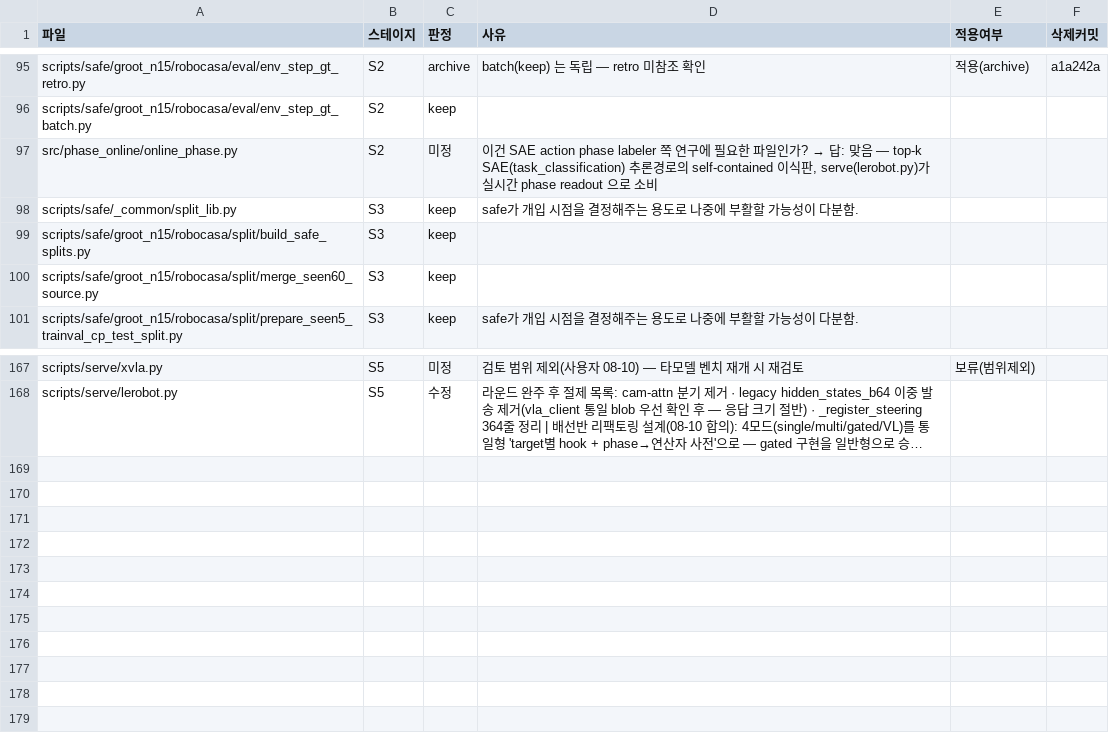
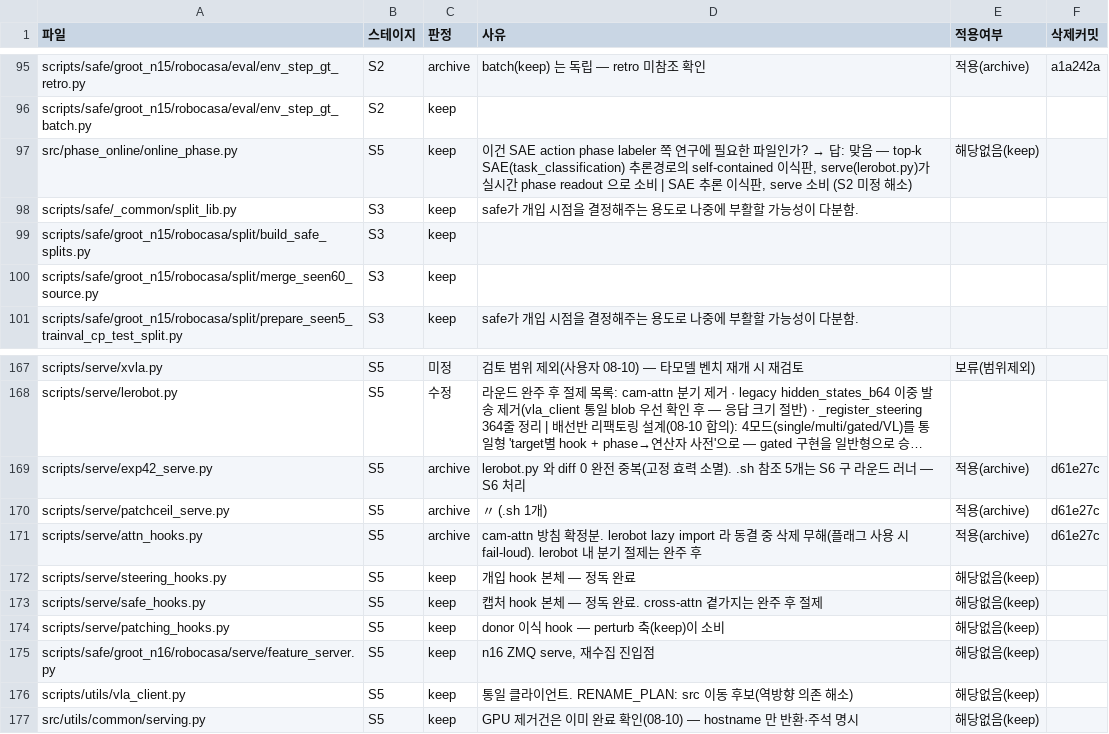
Before and after one commit to hanyangtae/temporal_vla, a TSV file: docs/review/LEDGER.tsv, drawn as a sheet; only a part is shown, gaps mark what is left out; long unchanged cells end in …; the diff names each change by its address in the sheet, - before the commit and + after, or states it on an @@ line.

```diff
--- a/docs/review/LEDGER.tsv
+++ b/docs/review/LEDGER.tsv
-B97 (스테이지): S2
+B97 (스테이지): S5
-C97 (판정): 미정
+C97 (판정): keep
-D97 (사유): …소비
+D97 (사유): …소비 | SAE 추론 이식판, serve 소비 (S2 미정 해소)
-E97 (적용여부): (empty)
+E97 (적용여부): 해당없음(keep)
+row 169: scripts/serve/exp42_serve.py | S5 | archive | lerobot.py 와 diff 0 완전 중복(고정 효력 소멸). .sh 참조 5개는 S6 구 라운드 러너 — S6 처리 | 적용(archive) | d61e27c
+row 170: scripts/serve/patchceil_serve.py | S5 | archive | 〃 (.sh 1개) | 적용(archive) | d61e27c
+row 171: scripts/serve/attn_hooks.py | S5 | archive | cam-attn 방침 확정분. lerobot lazy import 라 동결 중 삭제 무해(플래그 사용 시 fail-loud). lerobot 내 분기 절제는 완주 후 | 적용(archive) | d61e27c
+row 172: scripts/serve/steering_hooks.py | S5 | keep | 개입 hook 본체 — 정독 완료 | 해당없음(keep)
+row 173: scripts/serve/safe_hooks.py | S5 | keep | 캡처 hook 본체 — 정독 완료. cross-attn 곁가지는 완주 후 절제 | 해당없음(keep)
+row 174: scripts/serve/patching_hooks.py | S5 | keep | donor 이식 hook — perturb 축(keep)이 소비 | 해당없음(keep)
+row 175: scripts/safe/groot_n16/robocasa/serve/feature_server.py | S5 | keep | n16 ZMQ serve, 재수집 진입점 | 해당없음(keep)
+row 176: scripts/utils/vla_client.py | S5 | keep | 통일 클라이언트. RENAME_PLAN: src 이동 후보(역방향 의존 해소) | 해당없음(keep)
+row 177: src/utils/common/serving.py | S5 | keep | GPU 제거건은 이미 완료 확인(08-10) — hostname 만 반환·주석 명시 | 해당없음(keep)
```
Also changed, not shown: docs/review/S5_files.tsv, 4 other files.
